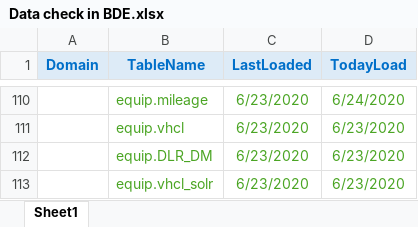
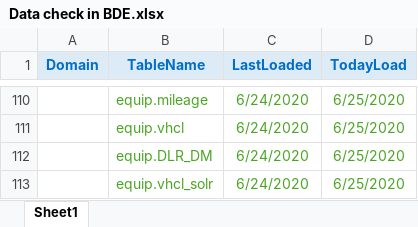
Before and after one commit to SivaInspy/TechM-Nissan, an Excel workbook: Daily Health Checkup/Data check in BDE.xlsx, sheet Sheet1, drawn as a sheet; only a part is shown, gaps mark what is left out; values as stored, in another font and other column widths than the file's, no borders; the diff covers the shown part only; the diff names each change by its address in the sheet, - before the commit and + after, or states it on an @@ line.

```diff
--- a/Daily Health Checkup/Data check in BDE.xlsx (sheet Sheet1)
+++ b/Daily Health Checkup/Data check in BDE.xlsx (sheet Sheet1)
-C110:C113 (LastLoaded): 6/23/2020
+C110:C113 (LastLoaded): 6/24/2020
-D110 (TodayLoad): 6/24/2020
+D110 (TodayLoad): 6/25/2020
-D111:D113 (TodayLoad): 6/23/2020
+D111:D113 (TodayLoad): 6/25/2020
```
Also changed, not shown: 209 edited cells elsewhere in this sheet, formulas that keep their value, Daily Health Checkup/EQUIP and EWS oozie jobs status dashboard report - June 2020.xlsx, 7 other files.
